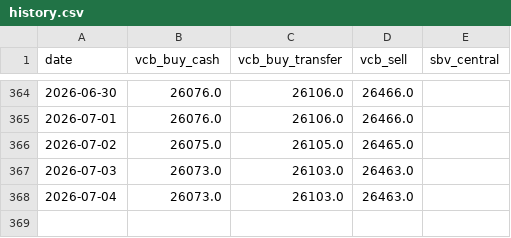
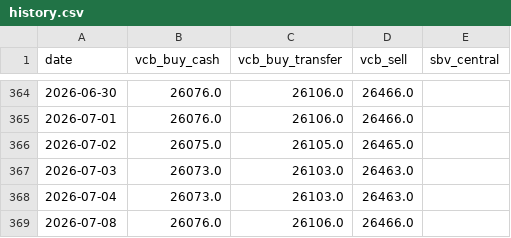
Before and after one commit to Quang-Dobe/Agents-VietName-Finance-Dashboard, a CSV file: data/fx/history.csv, drawn as a sheet; only a part is shown, gaps mark what is left out.

```diff
--- a/data/fx/history.csv
+++ b/data/fx/history.csv
@@ -368 +368,2 @@ date,vcb_buy_cash,vcb_buy_transfer,vcb_sell,sbv_central
 2026-07-04,26073.0,26103.0,26463.0,
+2026-07-08,26076.0,26106.0,26466.0,
```
Also changed, not shown: data/gold/history.csv, 4 other files.
